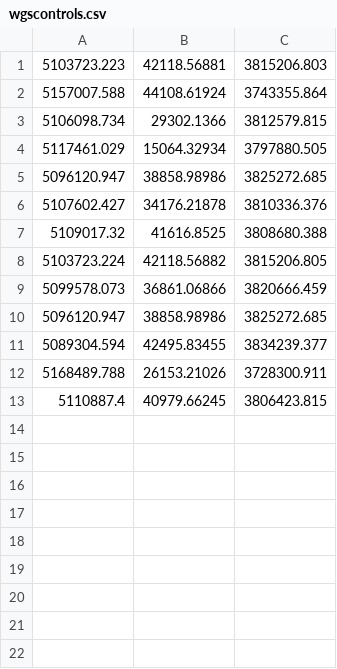
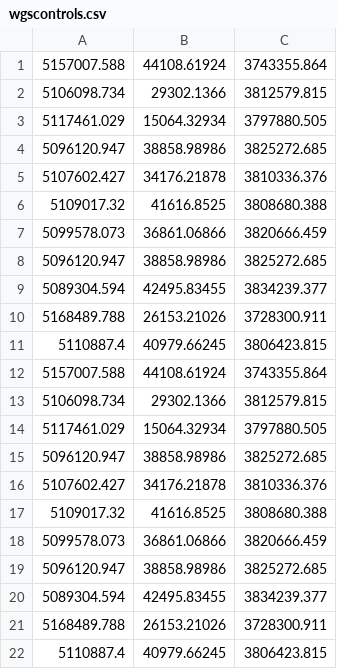
Before and after one commit to eduuh/geodeticTransformation, a CSV file: dotnet/OLA/wgscontrols.csv, drawn as a sheet; removed rows and columns are numbered as before the commit, all else as after; the diff names each change by its address in the sheet, - before the commit and + after, or states it on an @@ line.

```diff
--- a/dotnet/OLA/wgscontrols.csv
+++ b/dotnet/OLA/wgscontrols.csv
-row 1: 5103723.223 | 42118.56881 | 3815206.803
-row 8: 5103723.224 | 42118.56882 | 3815206.805
+row 7: 5099578.073 | 36861.06866 | 3820666.459
+row 8: 5096120.947 | 38858.98986 | 3825272.685
+row 9: 5089304.594 | 42495.83455 | 3834239.377
+row 10: 5168489.788 | 26153.21026 | 3728300.911
+row 11: 5110887.4 | 40979.66245 | 3806423.815
+row 12: 5157007.588 | 44108.61924 | 3743355.864
+row 13: 5106098.734 | 29302.1366 | 3812579.815
+row 14: 5117461.029 | 15064.32934 | 3797880.505
+row 15: 5096120.947 | 38858.98986 | 3825272.685
+row 16: 5107602.427 | 34176.21878 | 3810336.376
+row 17: 5109017.32 | 41616.8525 | 3808680.388
```
Also changed, not shown: dotnet/OLA/clarkecontrols.csv, 5 other files.
